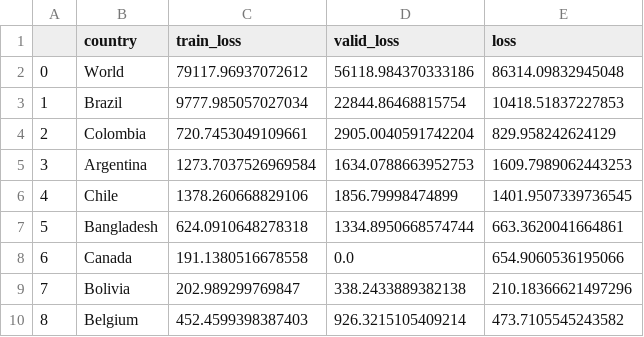
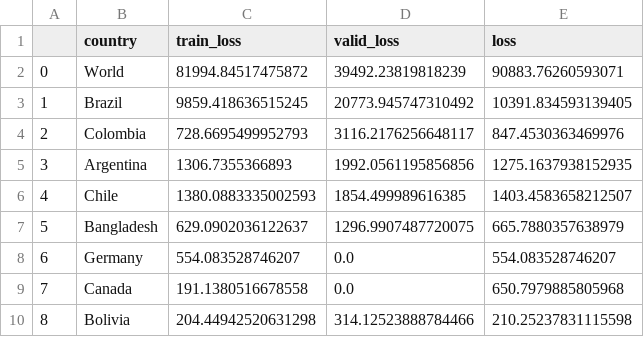
Before and after one commit to singhrahuldps/covid19tracker, a CSV file: loss/singhrahuldps_BestFitBellCurve.csv, drawn as a sheet; only a part is shown; the diff covers the shown part only.

```diff
--- a/loss/singhrahuldps_BestFitBellCurve.csv
+++ b/loss/singhrahuldps_BestFitBellCurve.csv
@@ -1,10 +1,10 @@
 ,country,train_loss,valid_loss,loss
-0,World,79117.96937072612,56118.984370333186,86314.09832945048
-1,Brazil,9777.985057027034,22844.86468815754,10418.51837227853
-2,Colombia,720.7453049109661,2905.0040591742204,829.958242624129
-3,Argentina,1273.7037526969584,1634.0788663952753,1609.7989062443253
-4,Chile,1378.260668829106,1856.79998474899,1401.9507339736545
-5,Bangladesh,624.0910648278318,1334.8950668574744,663.3620041664861
-6,Canada,191.1380516678558,0.0,654.9060536195066
-7,Bolivia,202.989299769847,338.2433889382138,210.18366621497296
-8,Belgium,452.4599398387403,926.3215105409214,473.7105545243582
+0,World,81994.84517475872,39492.23819818239,90883.76260593071
+1,Brazil,9859.418636515245,20773.945747310492,10391.834593139405
+2,Colombia,728.6695499952793,3116.2176256648117,847.4530363469976
+3,Argentina,1306.7355366893,1992.0561195856856,1275.1637938152935
+4,Chile,1380.0883335002593,1854.499989616385,1403.4583658212507
+5,Bangladesh,629.0902036122637,1296.9907487720075,665.7880357638979
+6,Germany,554.083528746207,0.0,554.083528746207
+7,Canada,191.1380516678558,0.0,650.7979885805968
+8,Bolivia,204.44942520631298,314.12523888784466,210.25237831115598
```
Also changed, not shown: 39 edited cells elsewhere in this file, 21 other files.
